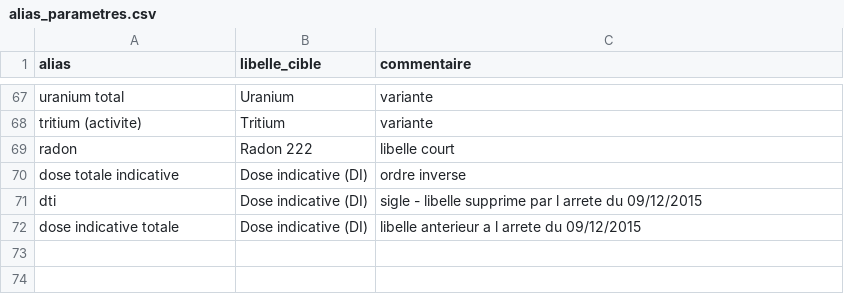
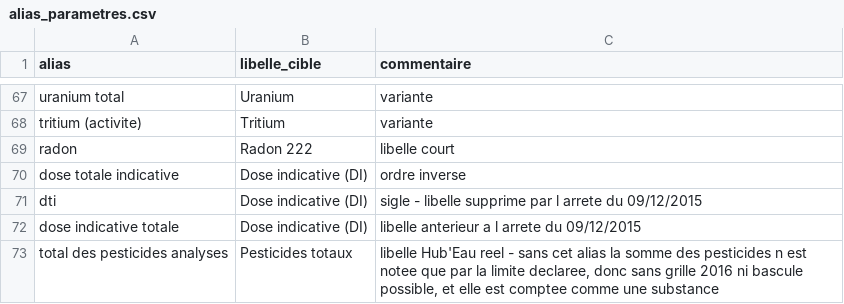
Before and after one commit to mytae-lp/observatoire-potabilite, a CSV file: referentiel/alias_parametres.csv, drawn as a sheet; only a part is shown, gaps mark what is left out; the diff names each change by its address in the sheet, - before the commit and + after, or states it on an @@ line.

```diff
--- a/referentiel/alias_parametres.csv
+++ b/referentiel/alias_parametres.csv
+row 73: total des pesticides analyses | Pesticides totaux | libelle Hub'Eau reel - sans cet alias la somme des pesticides n est notee que par la limite declaree, donc sans grille 2016 ni bascule possible, et elle est comptee comme une substance
```
Also changed, not shown: 3 other files.
